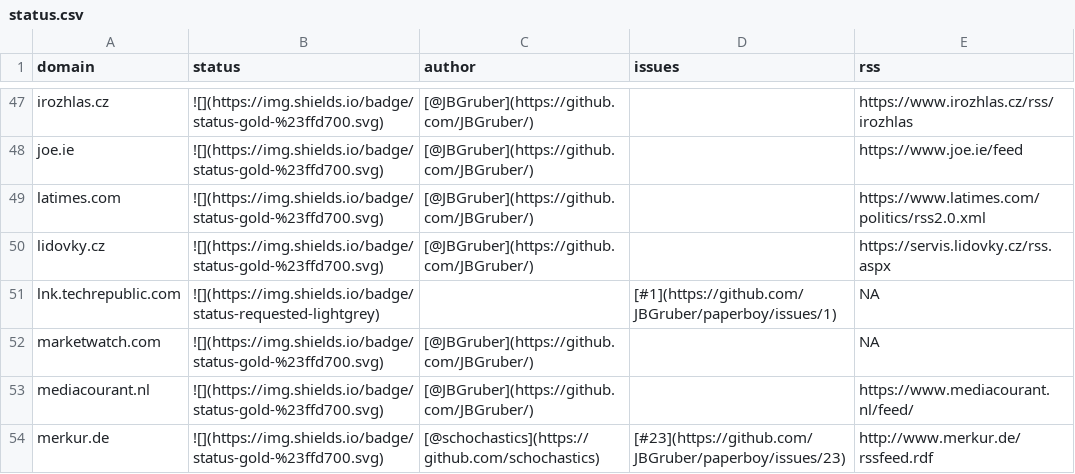
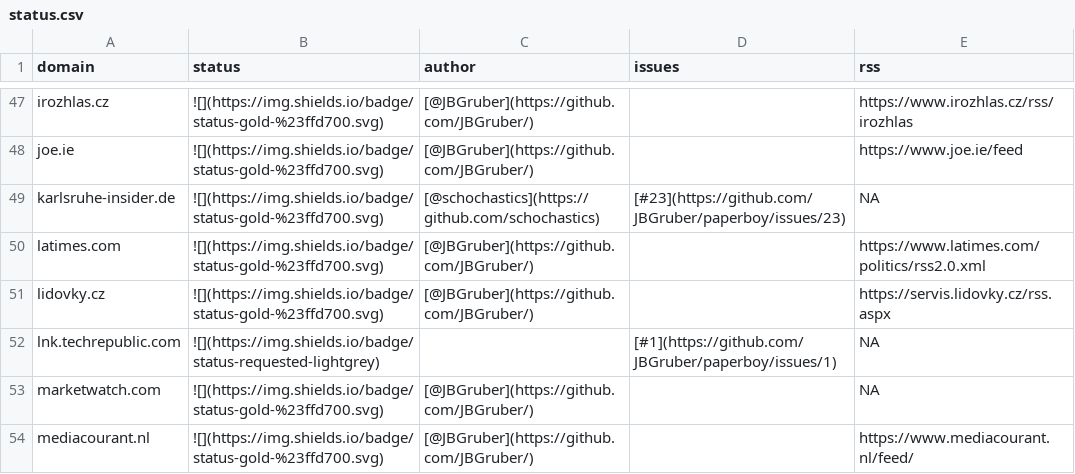
Before and after one commit to JBGruber/paperboy, a CSV file: inst/status.csv, drawn as a sheet; only a part is shown, gaps mark what is left out; the shorter side is filled out with more unchanged rows; the diff names each change by its address in the sheet, - before the commit and + after, or states it on an @@ line.

Commit message:
added  karlsruhe-insider.de

```diff
--- a/inst/status.csv
+++ b/inst/status.csv
+row 49: karlsruhe-insider.de | ![](https://img.shields.io/badge/status-gold-%23ffd700.svg) | [@schochastics](https://github.com/schochastics) | [#23](https://github.com/JBGruber/paperboy/issues/23) | NA
```
Also changed, not shown: 2 other files.
